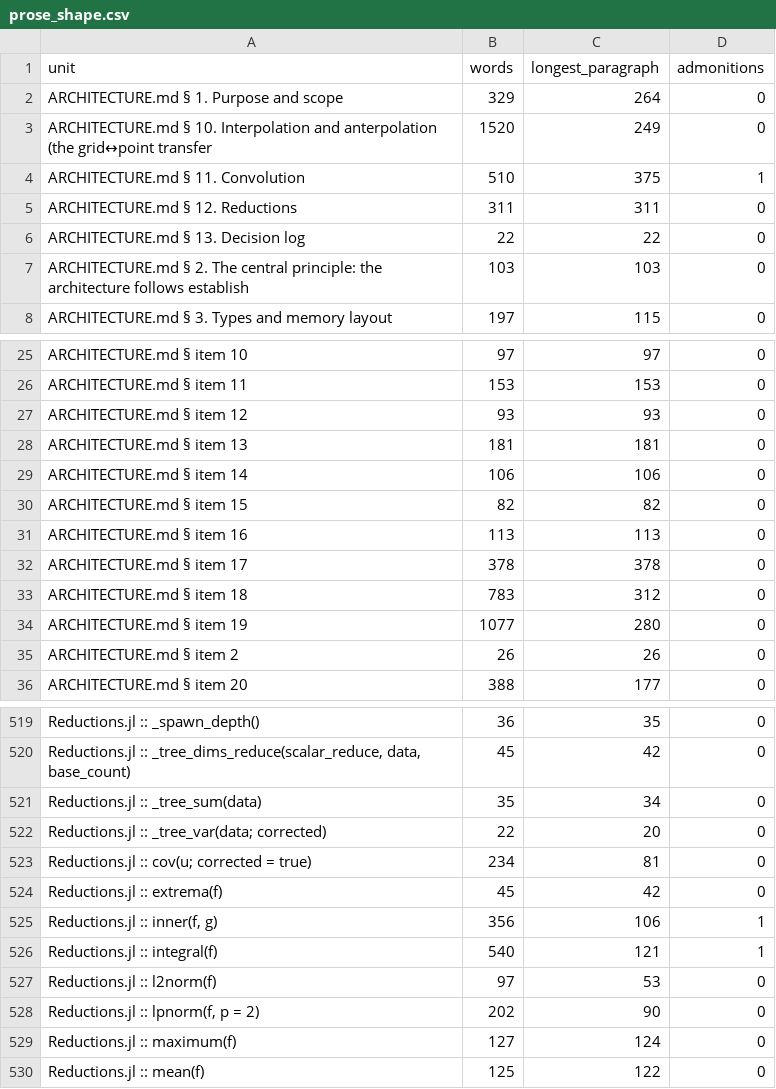
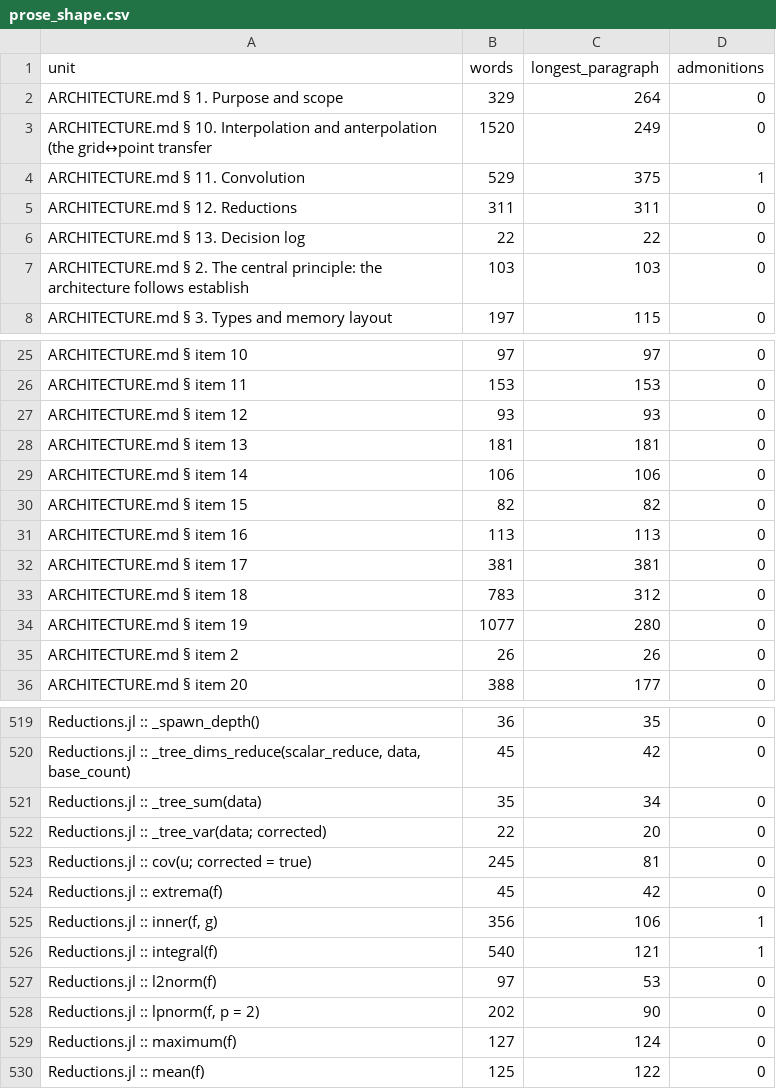
Before and after one commit to GrigorySarnitsky/GBGPeriodicFields.jl, a CSV file: docs/prose_shape.csv, drawn as a sheet; only a part is shown, gaps mark what is left out.

```diff
--- a/docs/prose_shape.csv
+++ b/docs/prose_shape.csv
@@ -3,3 +3,3 @@ unit,words,longest_paragraph,admonitions
 "ARCHITECTURE.md § 10. Interpolation and anterpolation (the grid↔point transfer",1520,249,0
-"ARCHITECTURE.md § 11. Convolution",510,375,1
+"ARCHITECTURE.md § 11. Convolution",529,375,1
 "ARCHITECTURE.md § 12. Reductions",311,311,0
@@ -31,3 +31,3 @@ unit,words,longest_paragraph,admonitions
 "ARCHITECTURE.md § item 16",113,113,0
-"ARCHITECTURE.md § item 17",378,378,0
+"ARCHITECTURE.md § item 17",381,381,0
 "ARCHITECTURE.md § item 18",783,312,0
@@ -522,3 +522,3 @@ unit,words,longest_paragraph,admonitions
 "Reductions.jl :: _tree_var(data; corrected)",22,20,0
-"Reductions.jl :: cov(u; corrected = true)",234,81,0
+"Reductions.jl :: cov(u; corrected = true)",245,81,0
 "Reductions.jl :: extrema(f)",45,42,0
```
Also changed, not shown: 2 other files.
